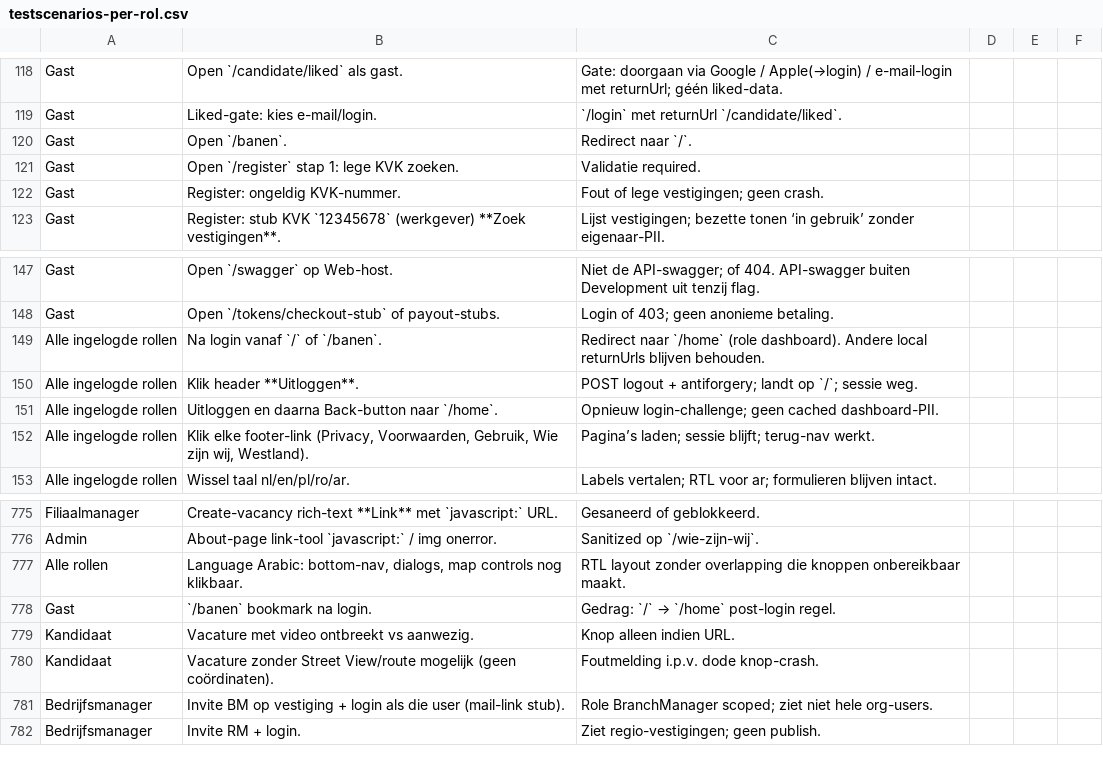
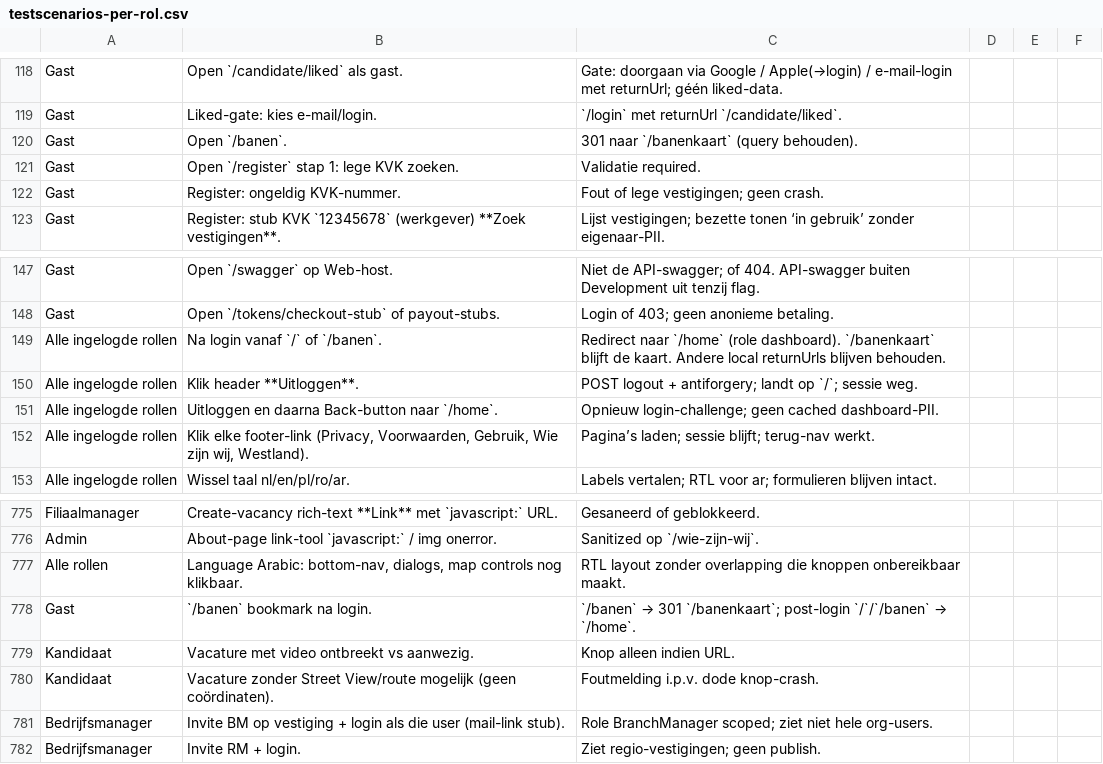
Before and after one commit to dennisbemer1007-pixel/Jobsy, a CSV file: docs/testscenarios-per-rol.csv, drawn as a sheet; only a part is shown, gaps mark what is left out.

```diff
--- a/docs/testscenarios-per-rol.csv
+++ b/docs/testscenarios-per-rol.csv
@@ -119,3 +119,3 @@ Gast,Open `/candidate/liked` als gast.,Gate: doorgaan via Google / Apple(→logi
 Gast,Liked-gate: kies e-mail/login.,`/login` met returnUrl `/candidate/liked`.
-Gast,Open `/banen`.,Redirect naar `/`.
+Gast,Open `/banen`.,301 naar `/banenkaart` (query behouden).
 Gast,Open `/register` stap 1: lege KVK zoeken.,Validatie required.
@@ -148,3 +148,3 @@ Gast,Open `/swagger` op Web-host.,Niet de API-swagger; of 404. API-swagger buite
 Gast,Open `/tokens/checkout-stub` of payout-stubs.,Login of 403; geen anonieme betaling.
-Alle ingelogde rollen,Na login vanaf `/` of `/banen`.,Redirect naar `/home` (role dashboard). Andere local returnUrls blijven behouden.
+Alle ingelogde rollen,Na login vanaf `/` of `/banen`.,Redirect naar `/home` (role dashboard). `/banenkaart` blijft de kaart. Andere local returnUrls blijven behouden.
 Alle ingelogde rollen,Klik header **Uitloggen**.,POST logout + antiforgery; landt op `/`; sessie weg.
@@ -777,3 +777,3 @@ Admin,About-page link-tool `javascript:` / img onerror.,Sanitized op `/wie-zijn-
 Alle rollen,"Language Arabic: bottom-nav, dialogs, map controls nog klikbaar.",RTL layout zonder overlapping die knoppen onbereikbaar maakt.
-Gast,`/banen` bookmark na login.,Gedrag: `/` → `/home` post-login regel.
+Gast,`/banen` bookmark na login.,`/banen` → 301 `/banenkaart`; post-login `/`/`/banen` → `/home`.
 Kandidaat,Vacature met video ontbreekt vs aanwezig.,Knop alleen indien URL.
```
Also changed, not shown: 7 other files.
